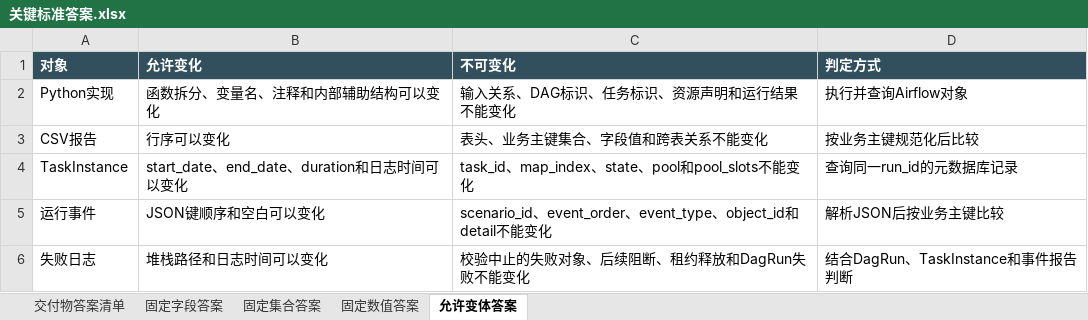
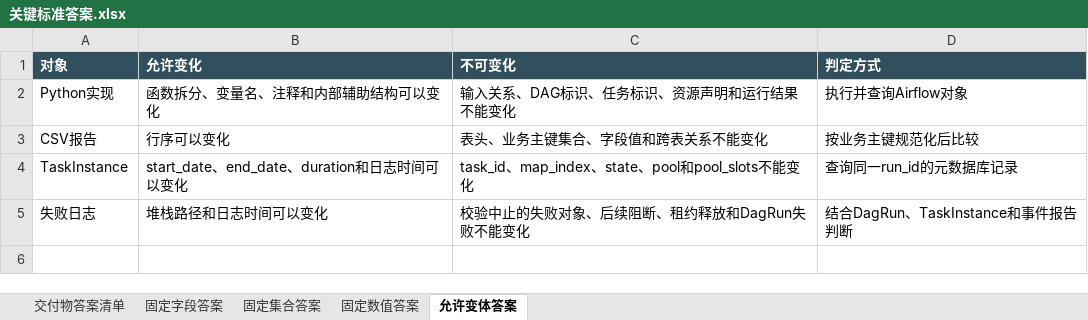
Before and after one commit to CLK123654/ale-q2342-windows-repro, an Excel workbook: task/关键标准答案.xlsx, sheet 允许变体答案, drawn as a sheet; values as stored, in another font and other column widths than the file's, no borders; the diff names each change by its address in the sheet, - before the commit and + after, or states it on an @@ line.

```diff
--- a/task/关键标准答案.xlsx (sheet 允许变体答案)
+++ b/task/关键标准答案.xlsx (sheet 允许变体答案)
-row 5: 运行事件 | JSON键顺序和空白可以变化 | scenario_id、event_order、event_type、object_id和detail不能变化 | 解析JSON后按业务主键比较
```
Also changed, not shown: sheet 交付物答案清单, task/任务规格转化.xlsx, 12 other files.
